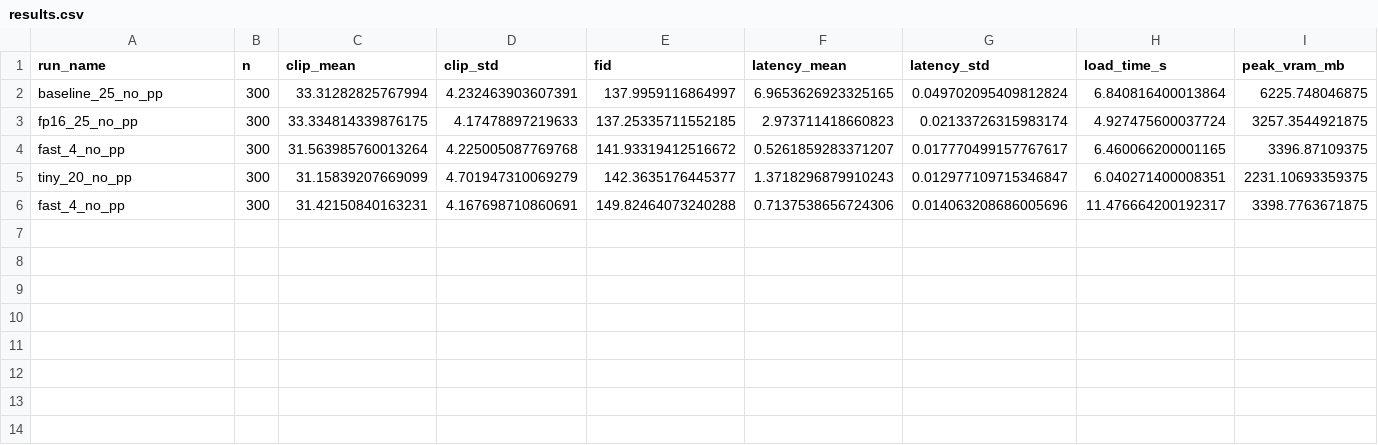
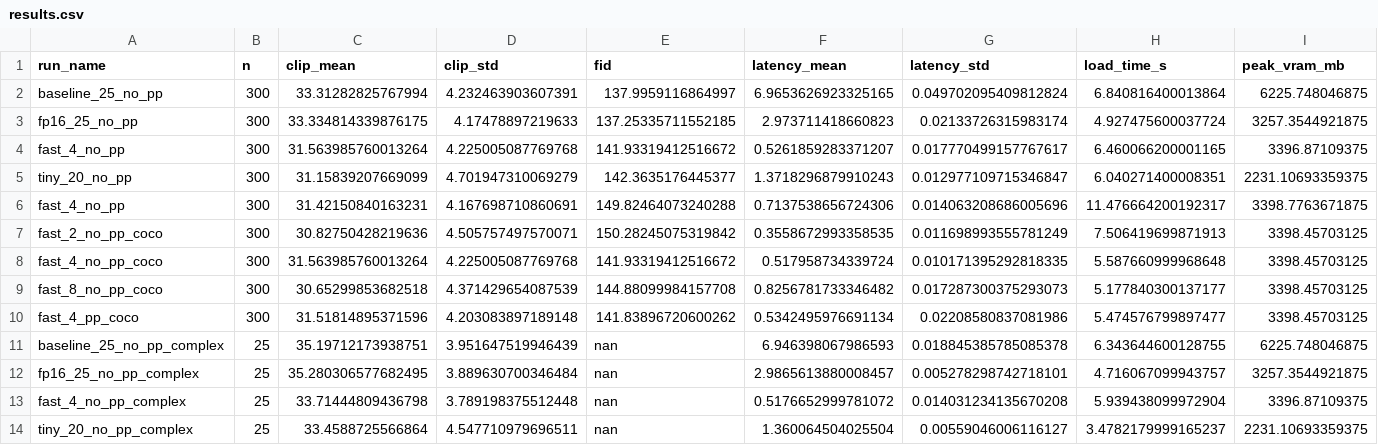
Before and after one commit to Ranjana2711/Chaos-Theory, a CSV file: assets/results.csv, drawn as a sheet; only a part is shown; rows hold the shown columns only; the diff names each change by its address in the sheet, - before the commit and + after, or states it on an @@ line.

Commit message:
Ablations: steps 2/4/8, post-processing, complex prompts; High tier now 4 steps

```diff
--- a/assets/results.csv
+++ b/assets/results.csv
+row 7: fast_2_no_pp_coco | 300 | 30.82750428219636 | 4.505757497570071 | 150.28245075319842 | 0.3558672993358535 | 0.011698993555781249 | 7.506419699871913 | 3398.45703125
+row 8: fast_4_no_pp_coco | 300 | 31.563985760013264 | 4.225005087769768 | 141.93319412516672 | 0.517958734339724 | 0.010171395292818335 | 5.587660999968648 | 3398.45703125
+row 9: fast_8_no_pp_coco | 300 | 30.65299853682518 | 4.371429654087539 | 144.88099984157708 | 0.8256781733346482 | 0.017287300375293073 | 5.177840300137177 | 3398.45703125
+row 10: fast_4_pp_coco | 300 | 31.51814895371596 | 4.203083897189148 | 141.83896720600262 | 0.5342495976691134 | 0.02208580837081986 | 5.474576799897477 | 3398.45703125
+row 11: baseline_25_no_pp_complex | 25 | 35.19712173938751 | 3.951647519946439 | nan | 6.946398067986593 | 0.018845385785085378 | 6.343644600128755 | 6225.748046875
+row 12: fp16_25_no_pp_complex | 25 | 35.280306577682495 | 3.889630700346484 | nan | 2.9865613880008457 | 0.005278298742718101 | 4.716067099943757 | 3257.3544921875
+row 13: fast_4_no_pp_complex | 25 | 33.71444809436798 | 3.789198375512448 | nan | 0.5176652999781072 | 0.014031234135670208 | 5.939438099972904 | 3396.87109375
+row 14: tiny_20_no_pp_complex | 25 | 33.4588725566864 | 4.547710979696511 | nan | 1.360064504025504 | 0.00559046006116127 | 3.4782179999165237 | 2231.10693359375
```
Also changed, not shown: 2 other files.
